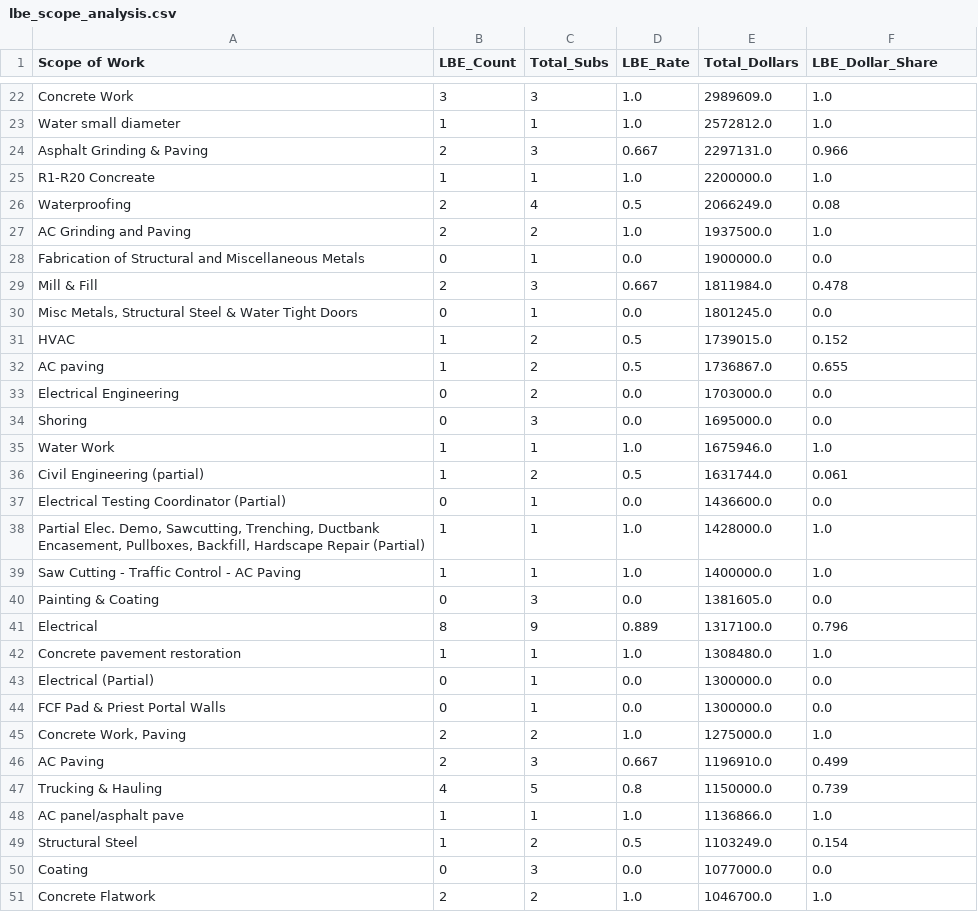
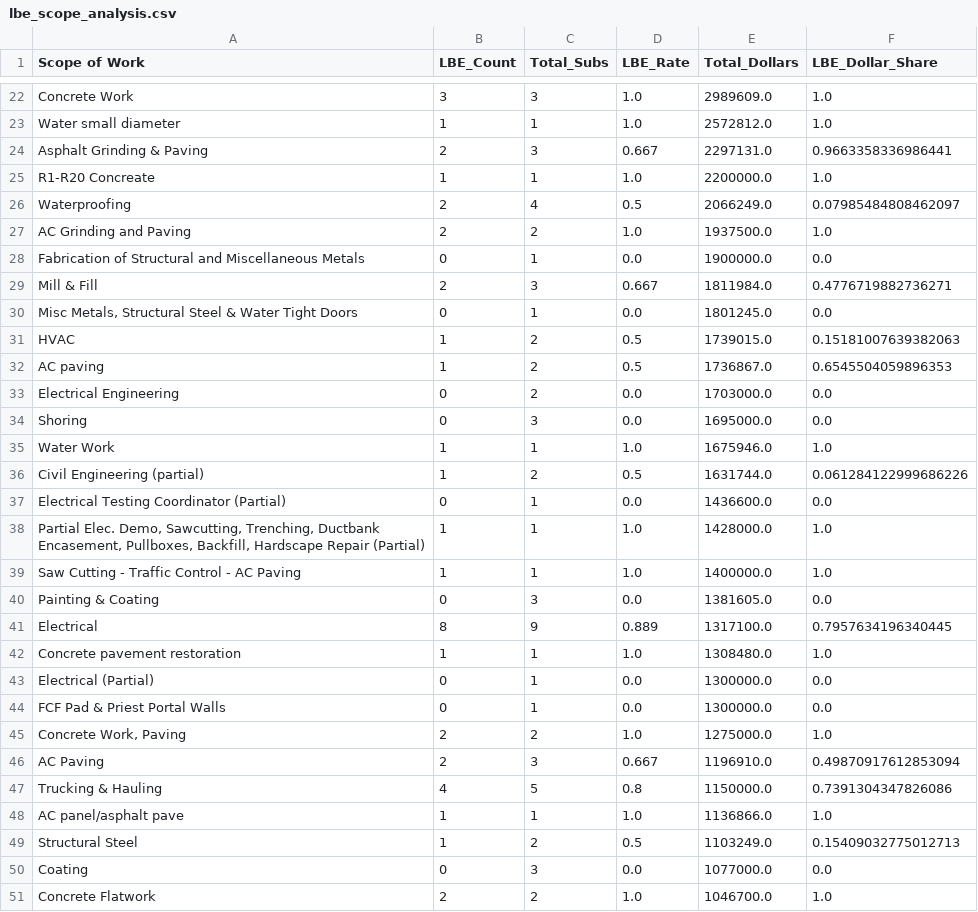
Before and after one commit to BuddyBob/sf-subcontract-market-analysis, a CSV file: lbe_analysis/lbe_scope_analysis.csv, drawn as a sheet; only a part is shown, gaps mark what is left out; the diff covers the shown part only.

```diff
--- a/lbe_analysis/lbe_scope_analysis.csv
+++ b/lbe_analysis/lbe_scope_analysis.csv
@@ -23,11 +23,11 @@ Concrete Work,3,3,1.0,2989609.0,1.0
 Water small diameter,1,1,1.0,2572812.0,1.0
-Asphalt Grinding & Paving,2,3,0.667,2297131.0,0.966
+Asphalt Grinding & Paving,2,3,0.667,2297131.0,0.9663358336986441
 R1-R20 Concreate,1,1,1.0,2200000.0,1.0
-Waterproofing,2,4,0.5,2066249.0,0.08
+Waterproofing,2,4,0.5,2066249.0,0.07985484808462097
 AC Grinding and Paving,2,2,1.0,1937500.0,1.0
 Fabrication of Structural and Miscellaneous Metals,0,1,0.0,1900000.0,0.0
-Mill & Fill,2,3,0.667,1811984.0,0.478
+Mill & Fill,2,3,0.667,1811984.0,0.4776719882736271
 "Misc Metals, Structural Steel & Water Tight Doors",0,1,0.0,1801245.0,0.0
-HVAC,1,2,0.5,1739015.0,0.152
-AC paving,1,2,0.5,1736867.0,0.655
+HVAC,1,2,0.5,1739015.0,0.15181007639382063
+AC paving,1,2,0.5,1736867.0,0.6545504059896353
 Electrical Engineering,0,2,0.0,1703000.0,0.0
@@ -35,3 +35,3 @@ Shoring,0,3,0.0,1695000.0,0.0
 Water Work,1,1,1.0,1675946.0,1.0
-Civil Engineering (partial),1,2,0.5,1631744.0,0.061
+Civil Engineering (partial),1,2,0.5,1631744.0,0.061284122999686226
 Electrical Testing Coordinator (Partial),0,1,0.0,1436600.0,0.0
@@ -40,3 +40,3 @@ Saw Cutting - Traffic Control - AC Paving,1,1,1.0,1400000.0,1.0
 Painting & Coating,0,3,0.0,1381605.0,0.0
-Electrical,8,9,0.889,1317100.0,0.796
+Electrical,8,9,0.889,1317100.0,0.7957634196340445
 Concrete pavement restoration,1,1,1.0,1308480.0,1.0
@@ -45,6 +45,6 @@ FCF Pad & Priest Portal Walls,0,1,0.0,1300000.0,0.0
 "Concrete Work, Paving",2,2,1.0,1275000.0,1.0
-AC Paving,2,3,0.667,1196910.0,0.499
-Trucking & Hauling,4,5,0.8,1150000.0,0.739
+AC Paving,2,3,0.667,1196910.0,0.49870917612853094
+Trucking & Hauling,4,5,0.8,1150000.0,0.7391304347826086
 AC panel/asphalt pave,1,1,1.0,1136866.0,1.0
-Structural Steel,1,2,0.5,1103249.0,0.154
+Structural Steel,1,2,0.5,1103249.0,0.15409032775012713
 Coating,0,3,0.0,1077000.0,0.0
```
Also changed, not shown: 7 moved rows and 13 edited cells elsewhere in this file, lbe_analysis/competitive_scopes.csv, lbe_analysis/firm_analysis.csv, 47 other files.
